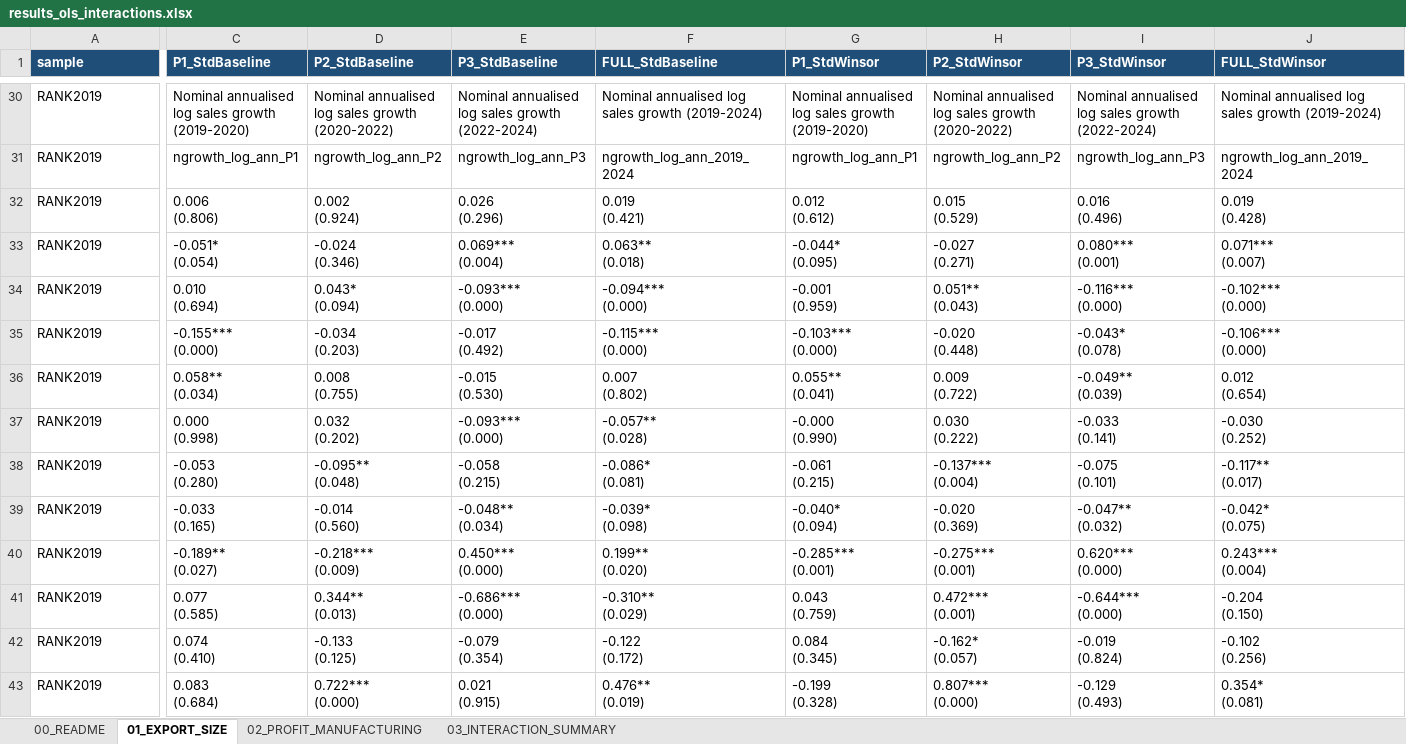
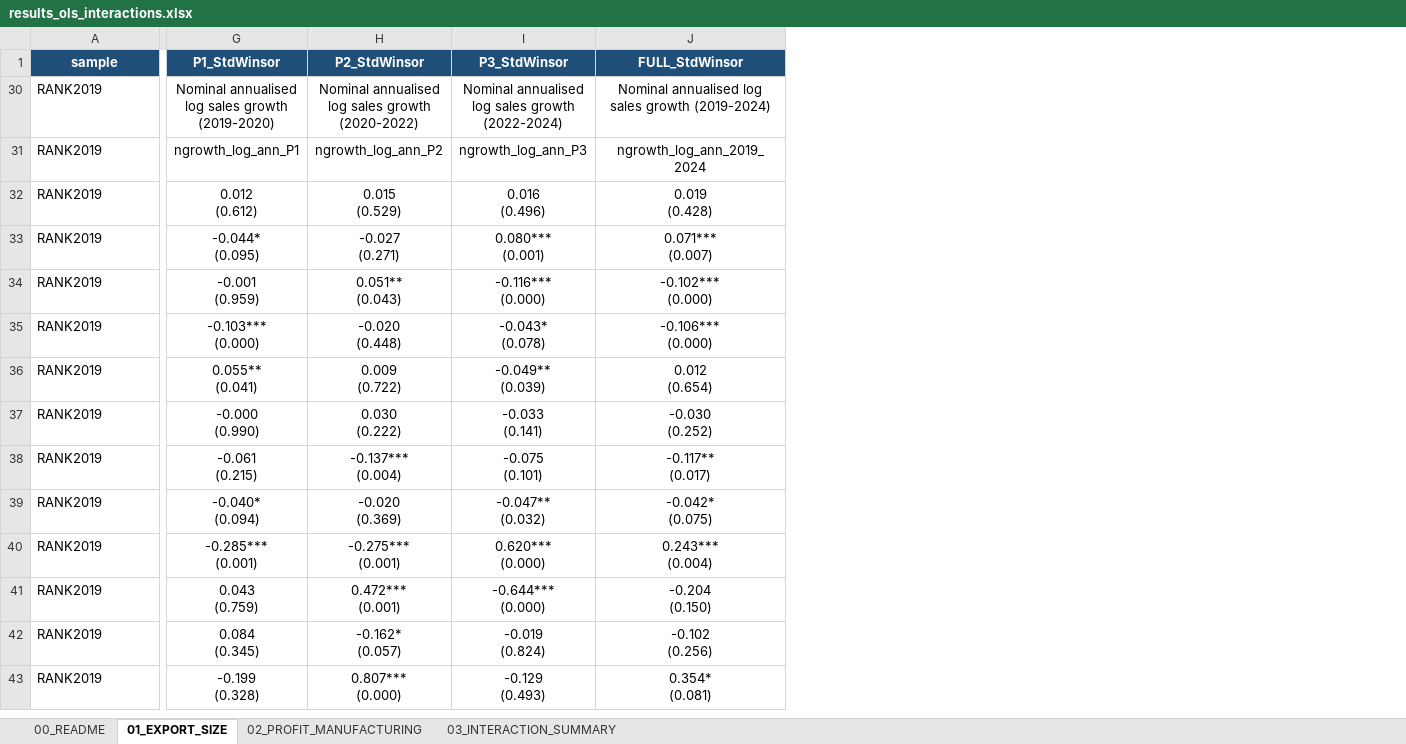
Before and after one commit to Papiwcio/GRIP, an Excel workbook: 2026 New/results_ols_interactions.xlsx, sheet 01_EXPORT_SIZE, drawn as a sheet; only a part is shown, gaps mark what is left out; values as stored, in another font and other column widths than the file's, no borders; ↵ is a line break in a cell; the diff covers the shown part only; the diff names each change by its address in the sheet, - before the commit and + after, or states it on an @@ line.

```diff
--- a/2026 New/results_ols_interactions.xlsx (sheet 01_EXPORT_SIZE)
+++ b/2026 New/results_ols_interactions.xlsx (sheet 01_EXPORT_SIZE)
@@ column C (P1_StdBaseline) hidden, rows 30-43: Nominal annualised log sales growth (2019-2020) | ngrowth_log_ann_P1 | 0.006 ↵ (0.806) | -0.051* ↵ (0.054) | 0.010 ↵ (0.694) | -0.155*** ↵ (0.000) | 0.058** ↵ (0.034) | 0.000 ↵ (0.998) | -0.053 ↵ (0.280) | -0.033 ↵ (0.165) | -0.189** ↵ (0.027) | 0.077 ↵ (0.585) | 0.074 ↵ (0.410) | 0.083 ↵ (0.684) @@
@@ column D (P2_StdBaseline) hidden, rows 30-43: Nominal annualised log sales growth (2020-2022) | ngrowth_log_ann_P2 | 0.002 ↵ (0.924) | -0.024 ↵ (0.346) | 0.043* ↵ (0.094) | -0.034 ↵ (0.203) | 0.008 ↵ (0.755) | 0.032 ↵ (0.202) | -0.095** ↵ (0.048) | -0.014 ↵ (0.560) | -0.218*** ↵ (0.009) | 0.344** ↵ (0.013) | -0.133 ↵ (0.125) | 0.722*** ↵ (0.000) @@
@@ column E (P3_StdBaseline) hidden, rows 30-43: Nominal annualised log sales growth (2022-2024) | ngrowth_log_ann_P3 | 0.026 ↵ (0.296) | 0.069*** ↵ (0.004) | -0.093*** ↵ (0.000) | -0.017 ↵ (0.492) | -0.015 ↵ (0.530) | -0.093*** ↵ (0.000) | -0.058 ↵ (0.215) | -0.048** ↵ (0.034) | 0.450*** ↵ (0.000) | -0.686*** ↵ (0.000) | -0.079 ↵ (0.354) | 0.021 ↵ (0.915) @@
@@ column F (FULL_StdBaseline) hidden, rows 30-43: Nominal annualised log sales growth (2019-2024) | ngrowth_log_ann_2019_2024 | 0.019 ↵ (0.421) | 0.063** ↵ (0.018) | -0.094*** ↵ (0.000) | -0.115*** ↵ (0.000) | 0.007 ↵ (0.802) | -0.057** ↵ (0.028) | -0.086* ↵ (0.081) | -0.039* ↵ (0.098) | 0.199** ↵ (0.020) | -0.310** ↵ (0.029) | -0.122 ↵ (0.172) | 0.476** ↵ (0.019) @@
-A1 alignment: left
+A1 alignment: center
-G1:J1 alignment: left
+G1:J1 alignment: center
-G30:J43 alignment: left
+G30:J43 alignment: center
```
Also changed, not shown: 51 removed rows and cell formats elsewhere in this sheet, sheet 02_PROFIT_MANUFACTURING, 2026 New/results_ols_scenarios.xlsx, 2026 New/results_quantile.xlsx, 6 other files.
